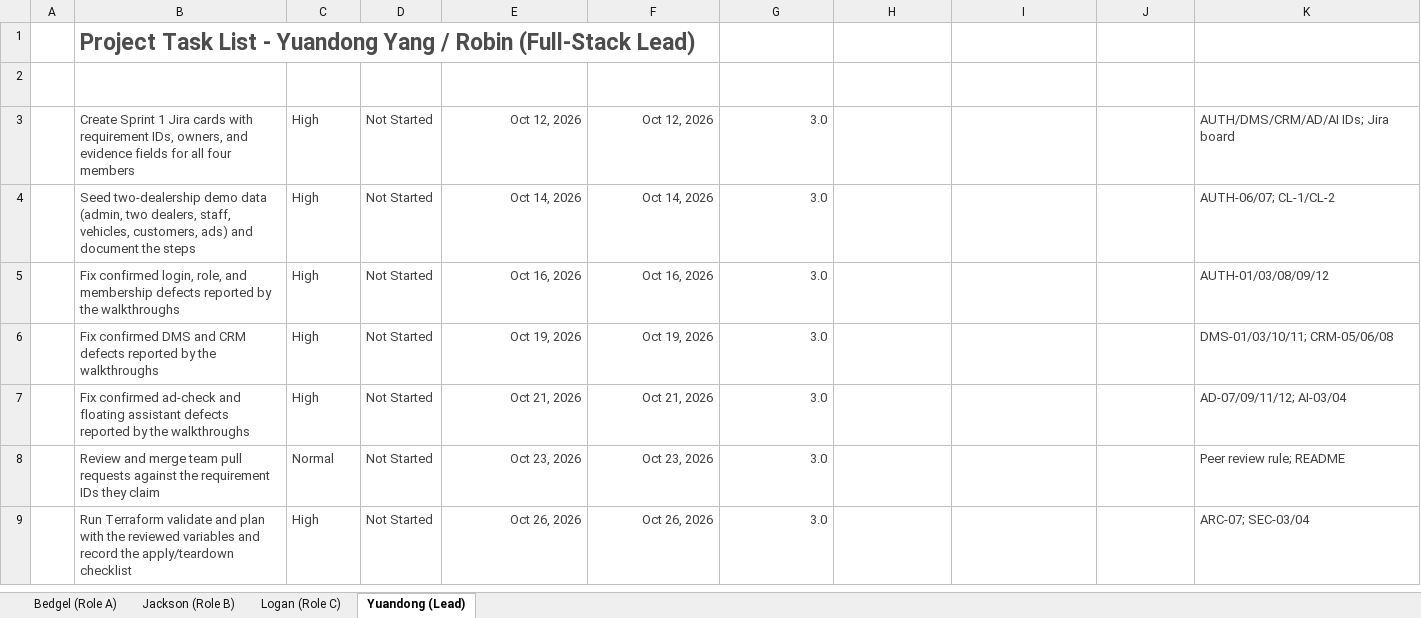
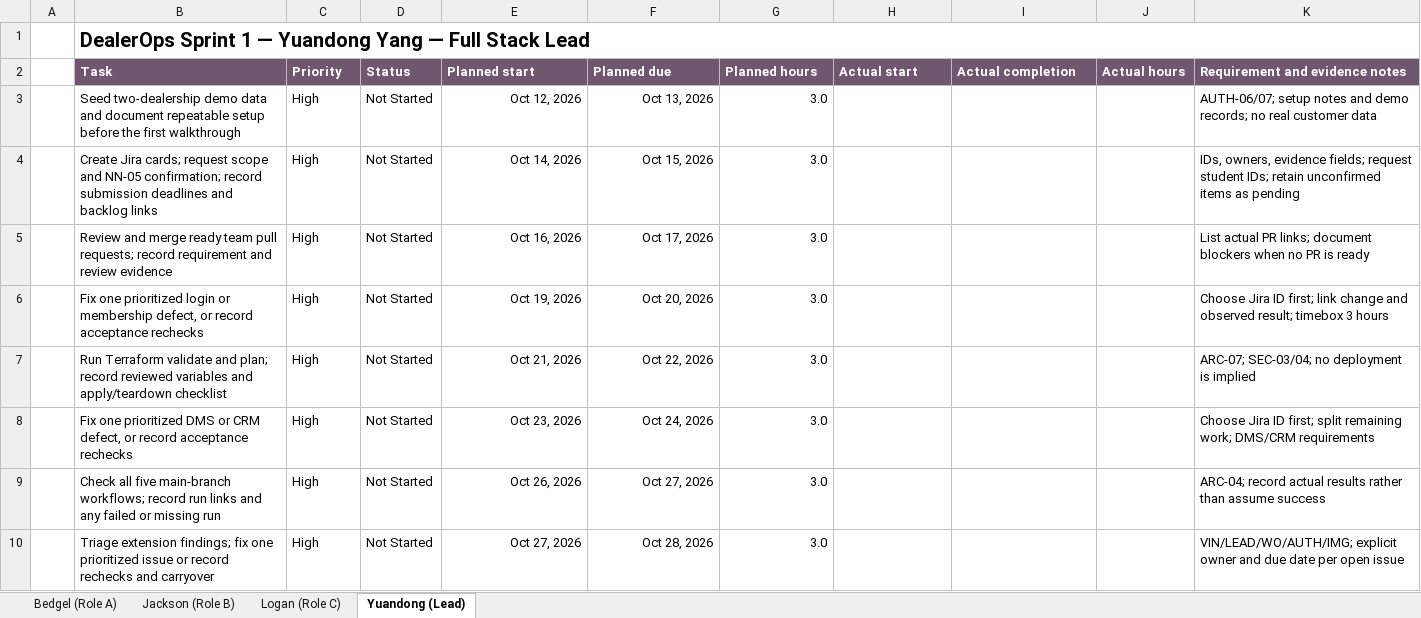
Before and after one commit to YUANDONG-YANG/DealerOps, an Excel workbook: project-plan/Sampletasklist.xlsx, sheet Yuandong (Lead), drawn as a sheet; only a part is shown; values as stored, in another font and other column widths than the file's, no borders; removed rows and columns are numbered as before the commit, all else as after; the diff covers the shown part only; the diff names each change by its address in the sheet, - before the commit and + after, or states it on an @@ line.

```diff
--- a/project-plan/Sampletasklist.xlsx (sheet Yuandong (Lead))
+++ b/project-plan/Sampletasklist.xlsx (sheet Yuandong (Lead))
-B1: Project Task List - Yuandong Yang / Robin (Full-Stack Lead)
+B1: DealerOps Sprint 1 — Yuandong Yang — Full Stack Lead
-B1 text colour: #4C4C4C
+B1 text colour: black, text size: smaller
+B1:K1 merged
-row 2:  | TASK | PRIORITY | STATUS | Estimated START DATE | Estimated DUE DATE | Estimated Hours | Actual Start Date | Actual Completion Date | Actual Hours | NOTES
+row 2:  | Task | Priority | Status | Planned start | Planned due | Planned hours | Actual start | Actual completion | Actual hours | Requirement and evidence notes
-B3: Create Sprint 1 Jira cards with requirement IDs, owners, and evidence fields for all four members
+B3: Seed two-dealership demo data and document repeatable setup before the first walkthrough
-B3:G9 text colour: #404040
+B3:G9 text colour: black
-F3: Oct 12, 2026
+F3: Oct 13, 2026
-K3: AUTH/DMS/CRM/AD/AI IDs; Jira board
+K3: AUTH-06/07; setup notes and demo records; no real customer data
-K3:K9 text colour: #404040
+K3:K9 text colour: black
-B4: Seed two-dealership demo data (admin, two dealers, staff, vehicles, customers, ads) and document the steps
+B4: Create Jira cards; request scope and NN-05 confirmation; record submission deadlines and backlog links
-F4: Oct 14, 2026
+F4: Oct 15, 2026
-K4: AUTH-06/07; CL-1/CL-2
+K4: IDs, owners, evidence fields; request student IDs; retain unconfirmed items as pending
-B5: Fix confirmed login, role, and membership defects reported by the walkthroughs
+B5: Review and merge ready team pull requests; record requirement and review evidence
-F5: Oct 16, 2026
+F5: Oct 17, 2026
-K5: AUTH-01/03/08/09/12
+K5: List actual PR links; document blockers when no PR is ready
-B6: Fix confirmed DMS and CRM defects reported by the walkthroughs
+B6: Fix one prioritized login or membership defect, or record acceptance rechecks
-F6: Oct 19, 2026
+F6: Oct 20, 2026
-K6: DMS-01/03/10/11; CRM-05/06/08
+K6: Choose Jira ID first; link change and observed result; timebox 3 hours
-B7: Fix confirmed ad-check and floating assistant defects reported by the walkthroughs
+B7: Run Terraform validate and plan; record reviewed variables and apply/teardown checklist
-F7: Oct 21, 2026
+F7: Oct 22, 2026
-K7: AD-07/09/11/12; AI-03/04
+K7: ARC-07; SEC-03/04; no deployment is implied
-B8: Review and merge team pull requests against the requirement IDs they claim
+B8: Fix one prioritized DMS or CRM defect, or record acceptance rechecks
-C8: Normal
+C8: High
-F8: Oct 23, 2026
+F8: Oct 24, 2026
-K8: Peer review rule; README
+K8: Choose Jira ID first; split remaining work; DMS/CRM requirements
-B9: Run Terraform validate and plan with the reviewed variables and record the apply/teardown checklist
+B9: Check all five main-branch workflows; record run links and any failed or missing run
-F9: Oct 26, 2026
+F9: Oct 27, 2026
-K9: ARC-07; SEC-03/04
+K9: ARC-04; record actual results rather than assume success
+row 10:  | Triage extension findings; fix one prioritized issue or record rechecks and carryover | High | Not Started | Oct 27, 2026 | Oct 28, 2026 | 3.0 |  |  |  | VIN/LEAD/WO/AUTH/IMG; explicit owner and due date per open issue
```
Also changed, not shown: 5 added rows, 8 edited cells and cell formats elsewhere in this sheet, sheet Logan (Role C), sheet Bedgel (Role A), sheet Jackson (Role B), 8 other files.
